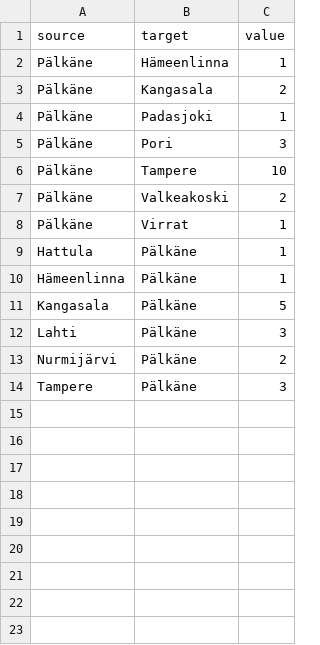
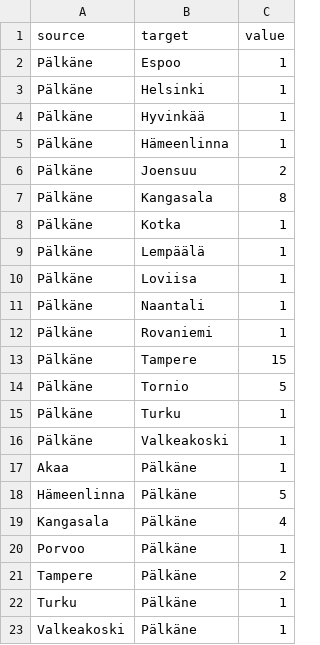
Before and after one commit to Kangasalakehitys/palkane, a CSV file: data/palkane_migr_muni.csv, drawn as a sheet.

```diff
--- a/data/palkane_migr_muni.csv
+++ b/data/palkane_migr_muni.csv
@@ -1,14 +1,23 @@
 "source","target","value"
+"Pälkäne","Espoo",1
+"Pälkäne","Helsinki",1
+"Pälkäne","Hyvinkää",1
 "Pälkäne","Hämeenlinna",1
-"Pälkäne","Kangasala",2
-"Pälkäne","Padasjoki",1
-"Pälkäne","Pori",3
-"Pälkäne","Tampere",10
-"Pälkäne","Valkeakoski",2
-"Pälkäne","Virrat",1
-"Hattula","Pälkäne",1
-"Hämeenlinna","Pälkäne",1
-"Kangasala","Pälkäne",5
-"Lahti","Pälkäne",3
-"Nurmijärvi","Pälkäne",2
-"Tampere","Pälkäne",3
+"Pälkäne","Joensuu",2
+"Pälkäne","Kangasala",8
+"Pälkäne","Kotka",1
+"Pälkäne","Lempäälä",1
+"Pälkäne","Loviisa",1
+"Pälkäne","Naantali",1
+"Pälkäne","Rovaniemi",1
+"Pälkäne","Tampere",15
+"Pälkäne","Tornio",5
+"Pälkäne","Turku",1
+"Pälkäne","Valkeakoski",1
+"Akaa","Pälkäne",1
+"Hämeenlinna","Pälkäne",5
+"Kangasala","Pälkäne",4
+"Porvoo","Pälkäne",1
+"Tampere","Pälkäne",2
+"Turku","Pälkäne",1
+"Valkeakoski","Pälkäne",1
```
Also changed, not shown: data/palkane_migr_betw_muni_map.csv, data/palkane_population_map.csv, 27 other files.
